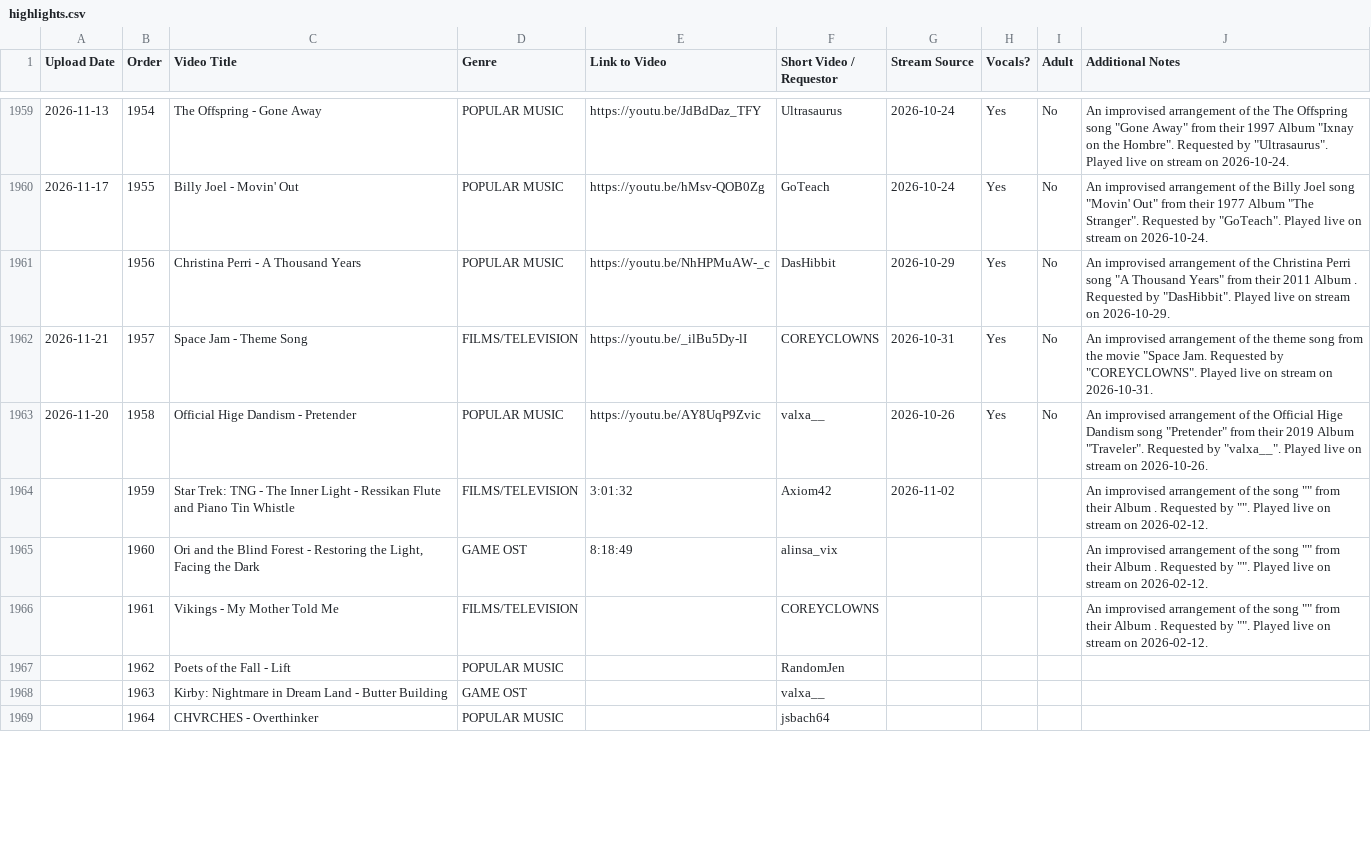
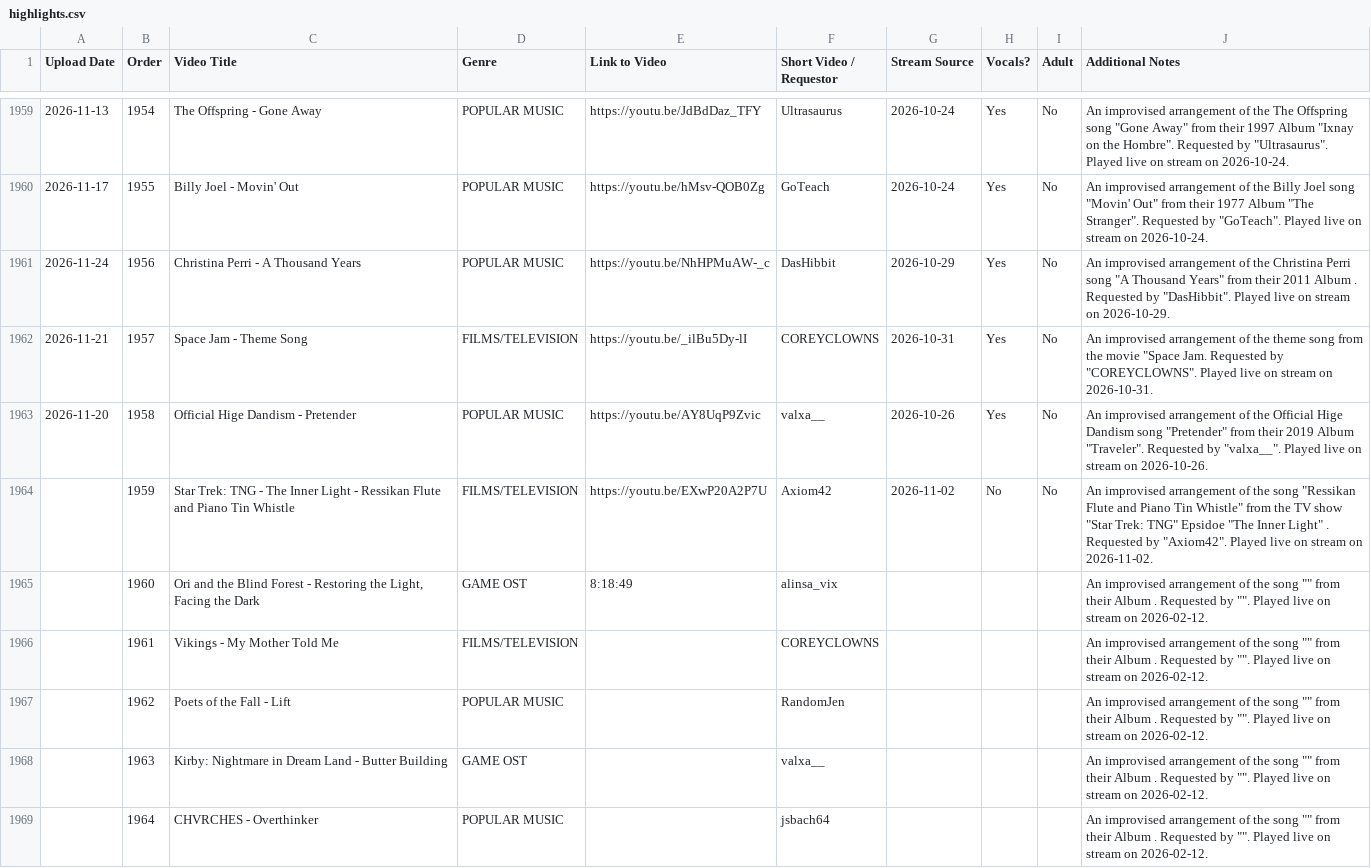
Before and after one commit to nbros/ong_music, a CSV file: highlights.csv, drawn as a sheet; only a part is shown, gaps mark what is left out; the diff covers the shown part only.

```diff
--- a/highlights.csv
+++ b/highlights.csv
@@ -1960,10 +1960,10 @@
 "2026-11-17","1955","Billy Joel - Movin' Out","POPULAR MUSIC","https://youtu.be/hMsv-QOB0Zg","GoTeach","2026-10-24","Yes","No","An improvised arrangement of the Billy Joel song ""Movin' Out"" from their 1977 Album ""The Stranger"".  Requested by ""GoTeach"". Played live on stream on 2026-10-24.","",""
-"","1956","Christina Perri - A Thousand Years","POPULAR MUSIC","https://youtu.be/NhHPMuAW-_c","DasHibbit","2026-10-29","Yes","No","An improvised arrangement of the Christina Perri song ""A Thousand Years"" from their 2011 Album .  Requested by ""DasHibbit"". Played live on stream on 2026-10-29.","",""
+"2026-11-24","1956","Christina Perri - A Thousand Years","POPULAR MUSIC","https://youtu.be/NhHPMuAW-_c","DasHibbit","2026-10-29","Yes","No","An improvised arrangement of the Christina Perri song ""A Thousand Years"" from their 2011 Album .  Requested by ""DasHibbit"". Played live on stream on 2026-10-29.","",""
 "2026-11-21","1957","Space Jam - Theme Song","FILMS/TELEVISION","https://youtu.be/_ilBu5Dy-lI","COREYCLOWNS","2026-10-31","Yes","No","An improvised arrangement of the theme song from the movie ""Space Jam.  Requested by ""COREYCLOWNS"". Played live on stream on 2026-10-31.","",""
 "2026-11-20","1958","Official Hige Dandism - Pretender","POPULAR MUSIC","https://youtu.be/AY8UqP9Zvic","valxa__","2026-10-26","Yes","No","An improvised arrangement of the Official Hige Dandism song ""Pretender"" from their 2019 Album ""Traveler"".  Requested by ""valxa__"". Played live on stream on 2026-10-26.","",""
-"","1959","Star Trek: TNG - The Inner Light - Ressikan Flute and Piano Tin Whistle","FILMS/TELEVISION","3:01:32","Axiom42","2026-11-02","","","An improvised arrangement of the song """" from their Album .  Requested by """". Played live on stream on 2026-02-12.","",""
+"","1959","Star Trek: TNG - The Inner Light - Ressikan Flute and Piano Tin Whistle","FILMS/TELEVISION","https://youtu.be/EXwP20A2P7U","Axiom42","2026-11-02","No","No","An improvised arrangement of the song ""Ressikan Flute and Piano Tin Whistle"" from the TV show ""Star Trek: TNG"" Epsidoe ""The Inner Light"" .  Requested by ""Axiom42"". Played live on stream on 2026-11-02.","",""
 "","1960","Ori and the Blind Forest - Restoring the Light, Facing the Dark","GAME OST","8:18:49","alinsa_vix","","","","An improvised arrangement of the song """" from their Album .  Requested by """". Played live on stream on 2026-02-12.","",""
 "","1961","Vikings - My Mother Told Me","FILMS/TELEVISION","","COREYCLOWNS","","","","An improvised arrangement of the song """" from their Album .  Requested by """". Played live on stream on 2026-02-12.","",""
-"","1962","Poets of the Fall - Lift","POPULAR MUSIC","","RandomJen","","","","","",""
-"","1963","Kirby: Nightmare in Dream Land - Butter Building","GAME OST","","valxa__","","","","","",""
-"","1964","CHVRCHES - Overthinker","POPULAR MUSIC","","jsbach64","","","","","",""
+"","1962","Poets of the Fall - Lift","POPULAR MUSIC","","RandomJen","","","","An improvised arrangement of the song """" from their Album .  Requested by """". Played live on stream on 2026-02-12.","",""
+"","1963","Kirby: Nightmare in Dream Land - Butter Building","GAME OST","","valxa__","","","","An improvised arrangement of the song """" from their Album .  Requested by """". Played live on stream on 2026-02-12.","",""
+"","1964","CHVRCHES - Overthinker","POPULAR MUSIC","","jsbach64","","","","An improvised arrangement of the song """" from their Album .  Requested by """". Played live on stream on 2026-02-12.","",""
```
Also changed, not shown: 5 added rows and 12 edited cells elsewhere in this file, song_links.tsv, 2 other files.
